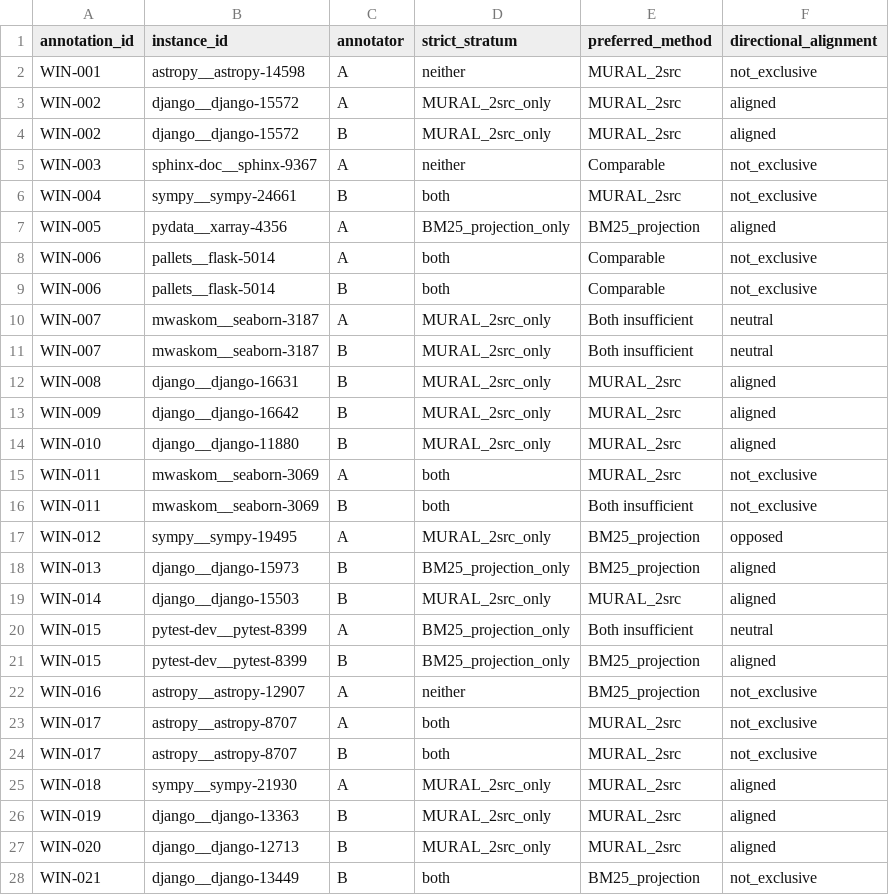
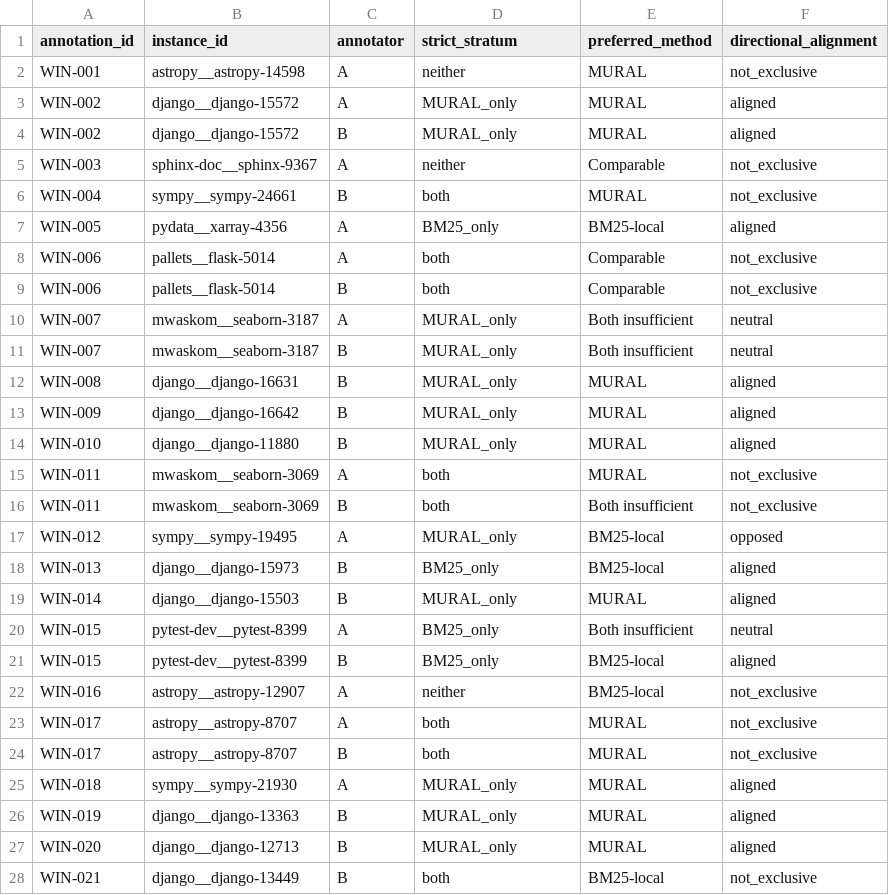
Before and after one commit to buaabarty/MURAL, a TSV file: artifacts/results/human_window_strict_judgments_20260719.tsv, drawn as a sheet; only a part is shown; the diff covers the shown part only.

```diff
--- a/artifacts/results/human_window_strict_judgments_20260719.tsv
+++ b/artifacts/results/human_window_strict_judgments_20260719.tsv
@@ -1,28 +1,28 @@
 annotation_id	instance_id	annotator	strict_stratum	preferred_method	directional_alignment
-WIN-001	astropy__astropy-14598	A	neither	MURAL_2src	not_exclusive
-WIN-002	django__django-15572	A	MURAL_2src_only	MURAL_2src	aligned
-WIN-002	django__django-15572	B	MURAL_2src_only	MURAL_2src	aligned
+WIN-001	astropy__astropy-14598	A	neither	MURAL	not_exclusive
+WIN-002	django__django-15572	A	MURAL_only	MURAL	aligned
+WIN-002	django__django-15572	B	MURAL_only	MURAL	aligned
 WIN-003	sphinx-doc__sphinx-9367	A	neither	Comparable	not_exclusive
-WIN-004	sympy__sympy-24661	B	both	MURAL_2src	not_exclusive
-WIN-005	pydata__xarray-4356	A	BM25_projection_only	BM25_projection	aligned
+WIN-004	sympy__sympy-24661	B	both	MURAL	not_exclusive
+WIN-005	pydata__xarray-4356	A	BM25_only	BM25-local	aligned
 WIN-006	pallets__flask-5014	A	both	Comparable	not_exclusive
 WIN-006	pallets__flask-5014	B	both	Comparable	not_exclusive
-WIN-007	mwaskom__seaborn-3187	A	MURAL_2src_only	Both insufficient	neutral
-WIN-007	mwaskom__seaborn-3187	B	MURAL_2src_only	Both insufficient	neutral
-WIN-008	django__django-16631	B	MURAL_2src_only	MURAL_2src	aligned
-WIN-009	django__django-16642	B	MURAL_2src_only	MURAL_2src	aligned
-WIN-010	django__django-11880	B	MURAL_2src_only	MURAL_2src	aligned
-WIN-011	mwaskom__seaborn-3069	A	both	MURAL_2src	not_exclusive
+WIN-007	mwaskom__seaborn-3187	A	MURAL_only	Both insufficient	neutral
+WIN-007	mwaskom__seaborn-3187	B	MURAL_only	Both insufficient	neutral
+WIN-008	django__django-16631	B	MURAL_only	MURAL	aligned
+WIN-009	django__django-16642	B	MURAL_only	MURAL	aligned
+WIN-010	django__django-11880	B	MURAL_only	MURAL	aligned
+WIN-011	mwaskom__seaborn-3069	A	both	MURAL	not_exclusive
 WIN-011	mwaskom__seaborn-3069	B	both	Both insufficient	not_exclusive
-WIN-012	sympy__sympy-19495	A	MURAL_2src_only	BM25_projection	opposed
-WIN-013	django__django-15973	B	BM25_projection_only	BM25_projection	aligned
-WIN-014	django__django-15503	B	MURAL_2src_only	MURAL_2src	aligned
-WIN-015	pytest-dev__pytest-8399	A	BM25_projection_only	Both insufficient	neutral
-WIN-015	pytest-dev__pytest-8399	B	BM25_projection_only	BM25_projection	aligned
-WIN-016	astropy__astropy-12907	A	neither	BM25_projection	not_exclusive
-WIN-017	astropy__astropy-8707	A	both	MURAL_2src	not_exclusive
-WIN-017	astropy__astropy-8707	B	both	MURAL_2src	not_exclusive
-WIN-018	sympy__sympy-21930	A	MURAL_2src_only	MURAL_2src	aligned
-WIN-019	django__django-13363	B	MURAL_2src_only	MURAL_2src	aligned
-WIN-020	django__django-12713	B	MURAL_2src_only	MURAL_2src	aligned
-WIN-021	django__django-13449	B	both	BM25_projection	not_exclusive
+WIN-012	sympy__sympy-19495	A	MURAL_only	BM25-local	opposed
+WIN-013	django__django-15973	B	BM25_only	BM25-local	aligned
+WIN-014	django__django-15503	B	MURAL_only	MURAL	aligned
+WIN-015	pytest-dev__pytest-8399	A	BM25_only	Both insufficient	neutral
+WIN-015	pytest-dev__pytest-8399	B	BM25_only	BM25-local	aligned
+WIN-016	astropy__astropy-12907	A	neither	BM25-local	not_exclusive
+WIN-017	astropy__astropy-8707	A	both	MURAL	not_exclusive
+WIN-017	astropy__astropy-8707	B	both	MURAL	not_exclusive
+WIN-018	sympy__sympy-21930	A	MURAL_only	MURAL	aligned
+WIN-019	django__django-13363	B	MURAL_only	MURAL	aligned
+WIN-020	django__django-12713	B	MURAL_only	MURAL	aligned
+WIN-021	django__django-13449	B	both	BM25-local	not_exclusive
```
Also changed, not shown: 96 edited cells elsewhere in this file, artifacts/results/human_window_annotations_20260718.tsv, artifacts/results/human_window_binding_20260719.tsv, 26 other files.
